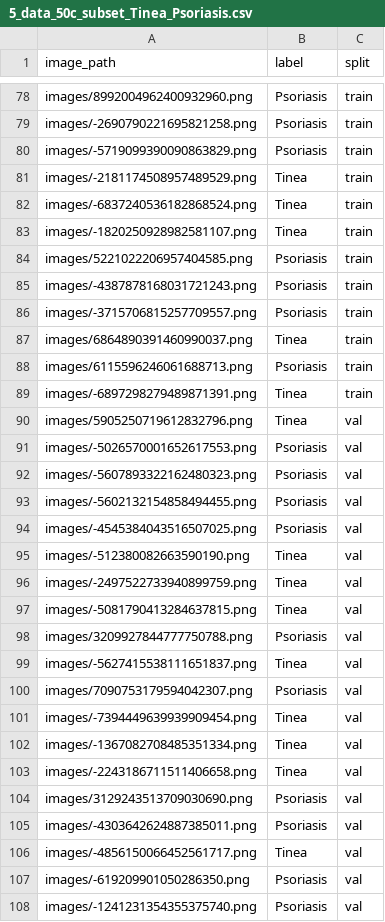
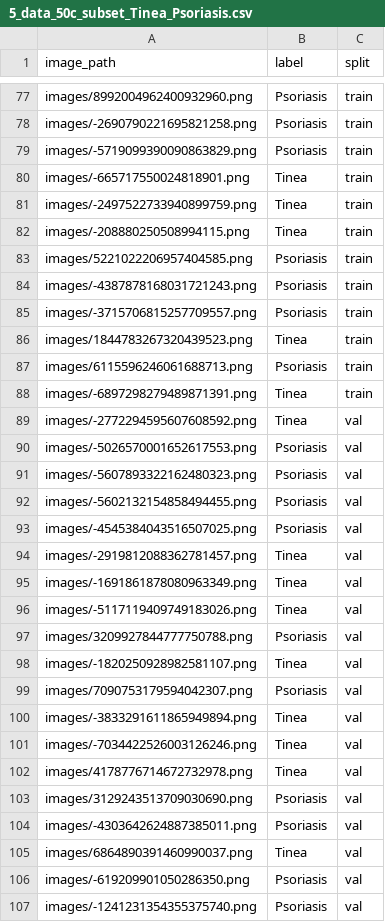
Before and after one commit to buiswrld/SkinGPT-4, a CSV file: data/training/50c_subsets/5_data_50c_subset_Tinea_Psoriasis.csv, drawn as a sheet; only a part is shown, gaps mark what is left out; the diff covers the shown part only.

```diff
--- a/data/training/50c_subsets/5_data_50c_subset_Tinea_Psoriasis.csv
+++ b/data/training/50c_subsets/5_data_50c_subset_Tinea_Psoriasis.csv
@@ -80,5 +79,5 @@ images/-2690790221695821258.png,Psoriasis,train
 images/-5719099390090863829.png,Psoriasis,train
-images/-2181174508957489529.png,Tinea,train
-images/-6837240536182868524.png,Tinea,train
-images/-1820250928982581107.png,Tinea,train
+images/-665717550024818901.png,Tinea,train
+images/-2497522733940899759.png,Tinea,train
+images/-208880250508994115.png,Tinea,train
 images/5221022206957404585.png,Psoriasis,train
@@ -86,6 +85,6 @@ images/-4387878168031721243.png,Psoriasis,train
 images/-3715706815257709557.png,Psoriasis,train
-images/6864890391460990037.png,Tinea,train
+images/1844783267320439523.png,Tinea,train
 images/6115596246061688713.png,Psoriasis,train
 images/-6897298279489871391.png,Tinea,train
-images/5905250719612832796.png,Tinea,val
+images/-2772294595607608592.png,Tinea,val
 images/-5026570001652617553.png,Psoriasis,val
@@ -94,14 +93,14 @@ images/-5602132154858494455.png,Psoriasis,val
 images/-4545384043516507025.png,Psoriasis,val
-images/-512380082663590190.png,Tinea,val
-images/-2497522733940899759.png,Tinea,val
-images/-5081790413284637815.png,Tinea,val
+images/-2919812088362781457.png,Tinea,val
+images/-1691861878080963349.png,Tinea,val
+images/-5117119409749183026.png,Tinea,val
 images/3209927844777750788.png,Psoriasis,val
-images/-5627415538111651837.png,Tinea,val
+images/-1820250928982581107.png,Tinea,val
 images/7090753179594042307.png,Psoriasis,val
-images/-7394449639939909454.png,Tinea,val
-images/-1367082708485351334.png,Tinea,val
-images/-2243186711511406658.png,Tinea,val
+images/-3833291611865949894.png,Tinea,val
+images/-7034422526003126246.png,Tinea,val
+images/4178776714672732978.png,Tinea,val
 images/3129243513709030690.png,Psoriasis,val
 images/-4303642624887385011.png,Psoriasis,val
-images/-4856150066452561717.png,Tinea,val
+images/6864890391460990037.png,Tinea,val
 images/-619209901050286350.png,Psoriasis,val
```
Also changed, not shown: 8 added rows, 8 removed rows, 4 moved rows and 25 edited cells elsewhere in this file, data/training/50c_subsets/1_data_50c_subset_Tinea_Eczema.csv, data/training/50c_subsets/2_data_50c_subset_Tinea_Allergic Contact Dermatitis.csv, 2 other files.
